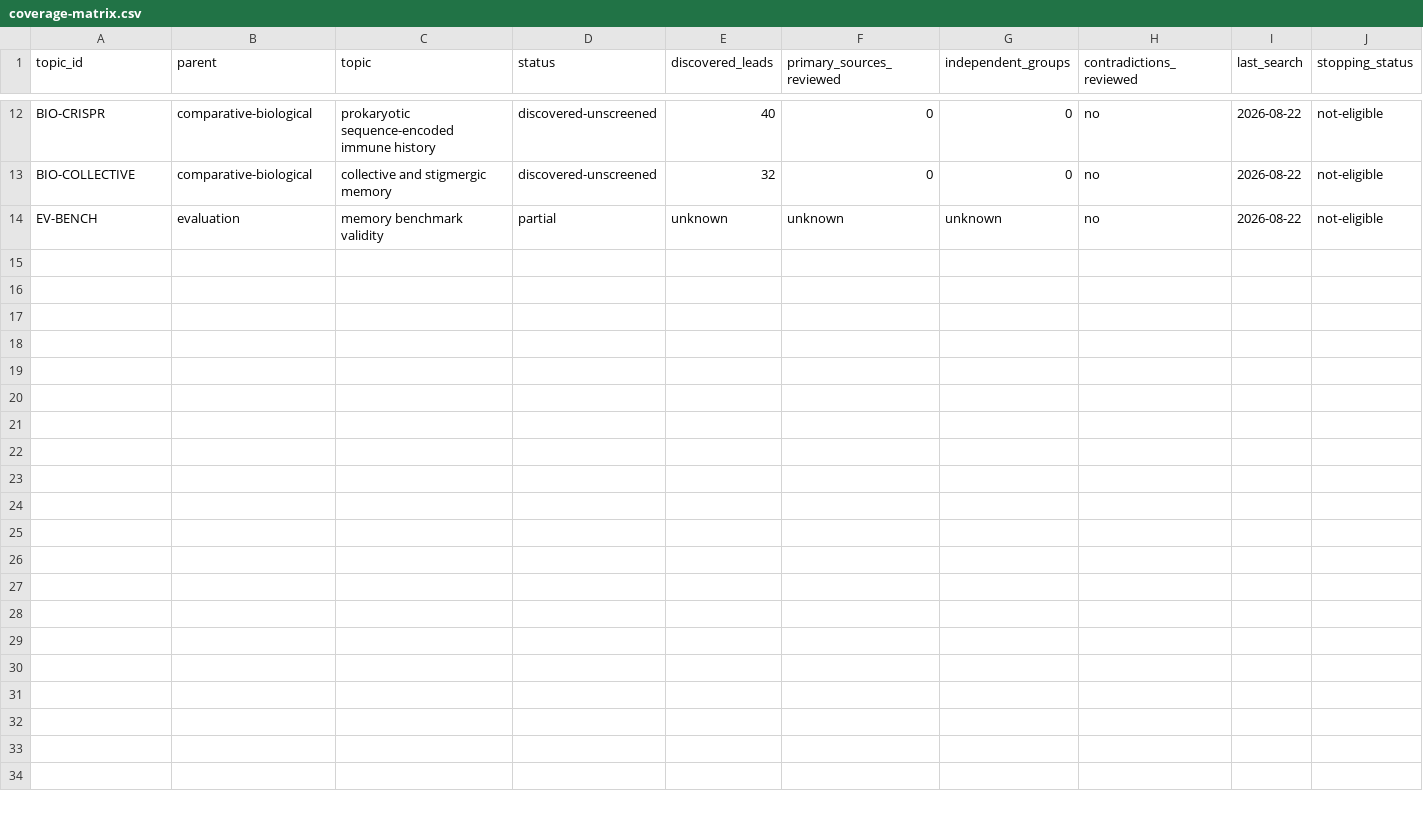
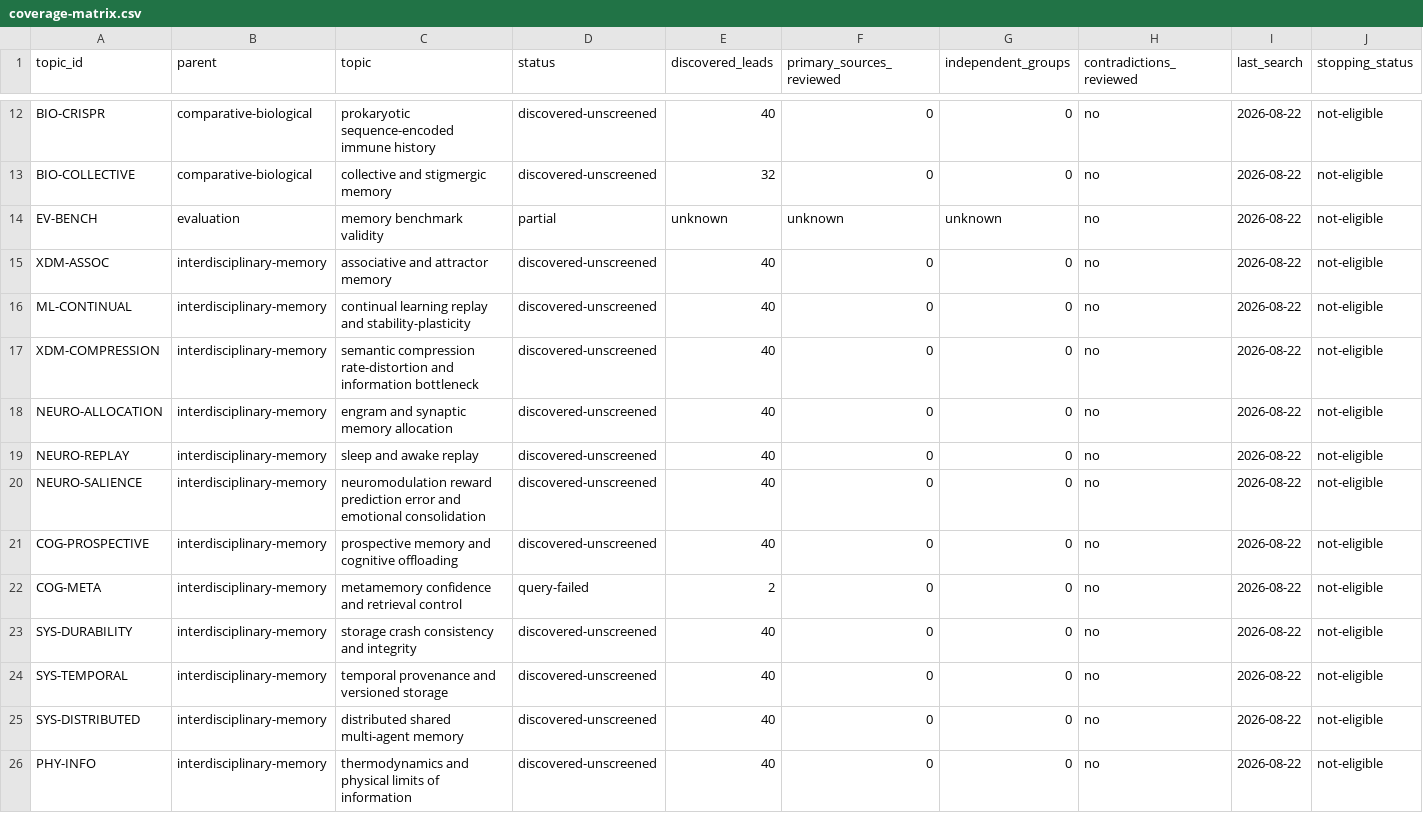
Before and after one commit to krapcys1-maker/adaptive-agent-memory-research, a CSV file: data/lab/coverage-matrix.csv, drawn as a sheet; only a part is shown, gaps mark what is left out; rows hold the shown columns only; the diff names each change by its address in the sheet, - before the commit and + after, or states it on an @@ line.

Commit message:
Map interdisciplinary memory mechanisms

```diff
--- a/data/lab/coverage-matrix.csv
+++ b/data/lab/coverage-matrix.csv
+row 15: XDM-ASSOC | interdisciplinary-memory | associative and attractor memory | discovered-unscreened | 40 | 0 | 0 | no | 2026-08-22 | not-eligible
+row 16: ML-CONTINUAL | interdisciplinary-memory | continual learning replay and stability-plasticity | discovered-unscreened | 40 | 0 | 0 | no | 2026-08-22 | not-eligible
+row 17: XDM-COMPRESSION | interdisciplinary-memory | semantic compression rate-distortion and information bottleneck | discovered-unscreened | 40 | 0 | 0 | no | 2026-08-22 | not-eligible
+row 18: NEURO-ALLOCATION | interdisciplinary-memory | engram and synaptic memory allocation | discovered-unscreened | 40 | 0 | 0 | no | 2026-08-22 | not-eligible
+row 19: NEURO-REPLAY | interdisciplinary-memory | sleep and awake replay | discovered-unscreened | 40 | 0 | 0 | no | 2026-08-22 | not-eligible
+row 20: NEURO-SALIENCE | interdisciplinary-memory | neuromodulation reward prediction error and emotional consolidation | discovered-unscreened | 40 | 0 | 0 | no | 2026-08-22 | not-eligible
+row 21: COG-PROSPECTIVE | interdisciplinary-memory | prospective memory and cognitive offloading | discovered-unscreened | 40 | 0 | 0 | no | 2026-08-22 | not-eligible
+row 22: COG-META | interdisciplinary-memory | metamemory confidence and retrieval control | query-failed | 2 | 0 | 0 | no | 2026-08-22 | not-eligible
+row 23: SYS-DURABILITY | interdisciplinary-memory | storage crash consistency and integrity | discovered-unscreened | 40 | 0 | 0 | no | 2026-08-22 | not-eligible
+row 24: SYS-TEMPORAL | interdisciplinary-memory | temporal provenance and versioned storage | discovered-unscreened | 40 | 0 | 0 | no | 2026-08-22 | not-eligible
+row 25: SYS-DISTRIBUTED | interdisciplinary-memory | distributed shared multi-agent memory | discovered-unscreened | 40 | 0 | 0 | no | 2026-08-22 | not-eligible
+row 26: PHY-INFO | interdisciplinary-memory | thermodynamics and physical limits of information | discovered-unscreened | 40 | 0 | 0 | no | 2026-08-22 | not-eligible
```
Also changed, not shown: data/lab/search-log.csv, 14 other files.
